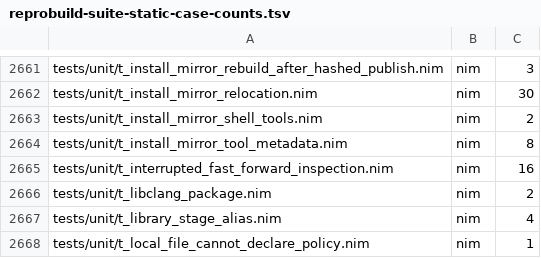
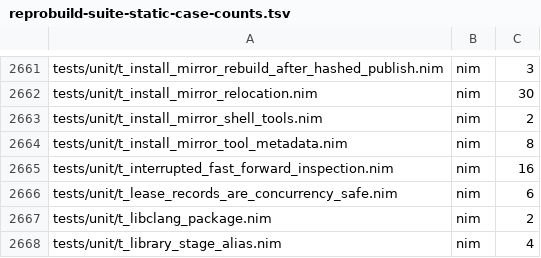
Before and after one commit to metacraft-labs/reprobuild, a TSV file: scripts/reprobuild-suite-static-case-counts.tsv, drawn as a sheet; only a part is shown, gaps mark what is left out; the shorter side is filled out with more unchanged rows; the diff names each change by its address in the sheet, - before the commit and + after, or states it on an @@ line.

Commit message:
fix(resources): hold leased state in use and lock record updates
Leased state could be destroyed while a run was still using it, and
concurrent updates of one state record could lose a holder.

- A consume that outlived its ttl, and any `immediate` consume, could
  have its state reaped mid-run: the deadline was stamped when the
  consume started and nothing else told the reaper the state was in use.
- Two processes renewing one record each read, modified and renamed it,
  so the last rename won and the other's holder was dropped. When the
  dropped holder was a `keep` pin, the state became reapable.
- Reuse was decided from the record alone, so a run starting while a
  reaper was destroying the same state could "reuse" what was being torn
  down.

Each state record now has two lock files under the store's `locks/`
directory, both released by the OS when their holder exits:

- a record lock, held for every read-modify-write of the record (the
  consuming reconcile's renewal, the carry-forward write, the daemon's
  renew handler, the end-of-consume renewal) and for the reaper's
  re-read and removal;
- an in-use lock, held shared by a consumer from before its reuse
  decision until its consume ends. `repro run` keeps it until the
  run-edge's command has exited, then renews again, so the deadline
  counts from the end of the use, and releases it.

The reaper claims the in-use lock exclusively without waiting before it
destroys anything; a refused claim means the state is in use and it is
kept, with its dependencies. Under the record lock it re-reads the
record and re-applies the reap gate, so a renewal that landed after its
scan keeps the state. `repro reap --force` still overrides deadlines,
but reports a state in use as a failure instead of destroying it. A
consumer killed mid-run releases its hold with its process, so a crash
never pins state.

tests/unit/t_lease_records_are_concurrency_safe.nim covers each case
across processes. Red then green: a variant of it compiled against the
unfixed API, run at agents 8b44b059c4, failed cases (1) (121 of 150
concurrently renewed holders lost), (2a) and (2b) (both members reaped
mid-consume) and (3a) (the run was handed a state whose record and
resource were then gone); with this change every case passes.

Issue: 2026-11-12-lease-liveness-and-record-updates-are-not-concurrency-safe-in-use-state-can-be-reaped-and.md

```diff
--- a/scripts/reprobuild-suite-static-case-counts.tsv
+++ b/scripts/reprobuild-suite-static-case-counts.tsv
+row 2666: tests/unit/t_lease_records_are_concurrency_safe.nim | nim | 6
```
Also changed, not shown: 11 other files.
